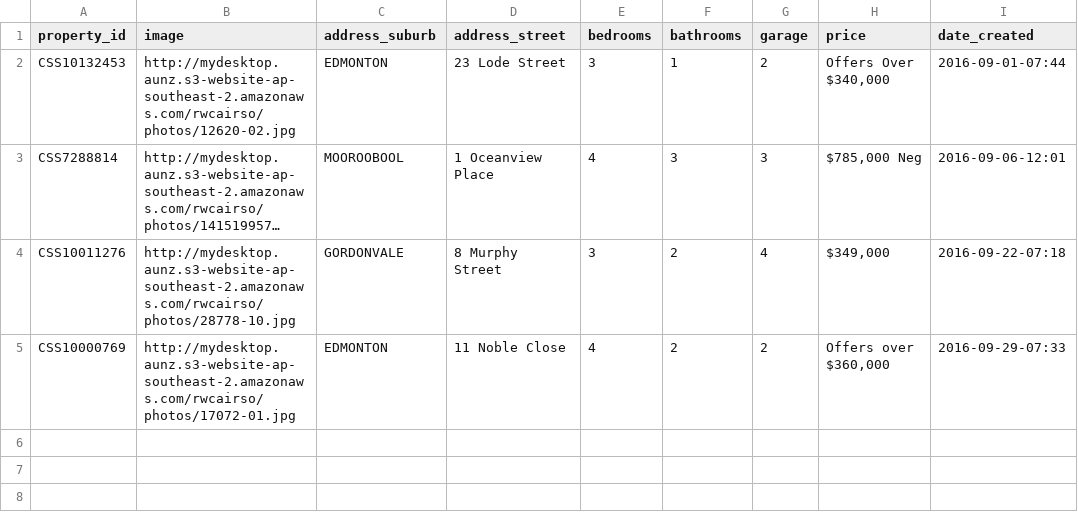
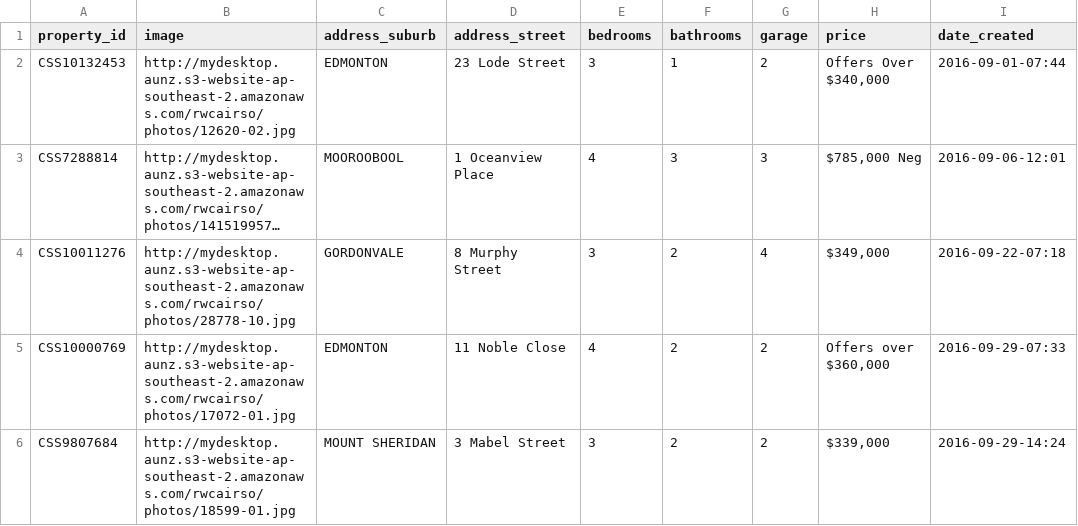
Before and after one commit to callumflack/therese-plath-realestate, a CSV file: _data/sold.csv, drawn as a sheet; long unchanged cells end in …; the diff names each change by its address in the sheet, - before the commit and + after, or states it on an @@ line.

```diff
--- a/_data/sold.csv
+++ b/_data/sold.csv
+row 6: CSS9807684 | http://mydesktop.aunz.s3-website-ap-southeast-2.amazonaws.com/rwcairso/photos/18599-01.jpg | MOUNT SHERIDAN | 3 Mabel Street | 3 | 2 | 2 | $339,000 | 2016-09-29-14:24
```
Also changed, not shown: 1 other file.
